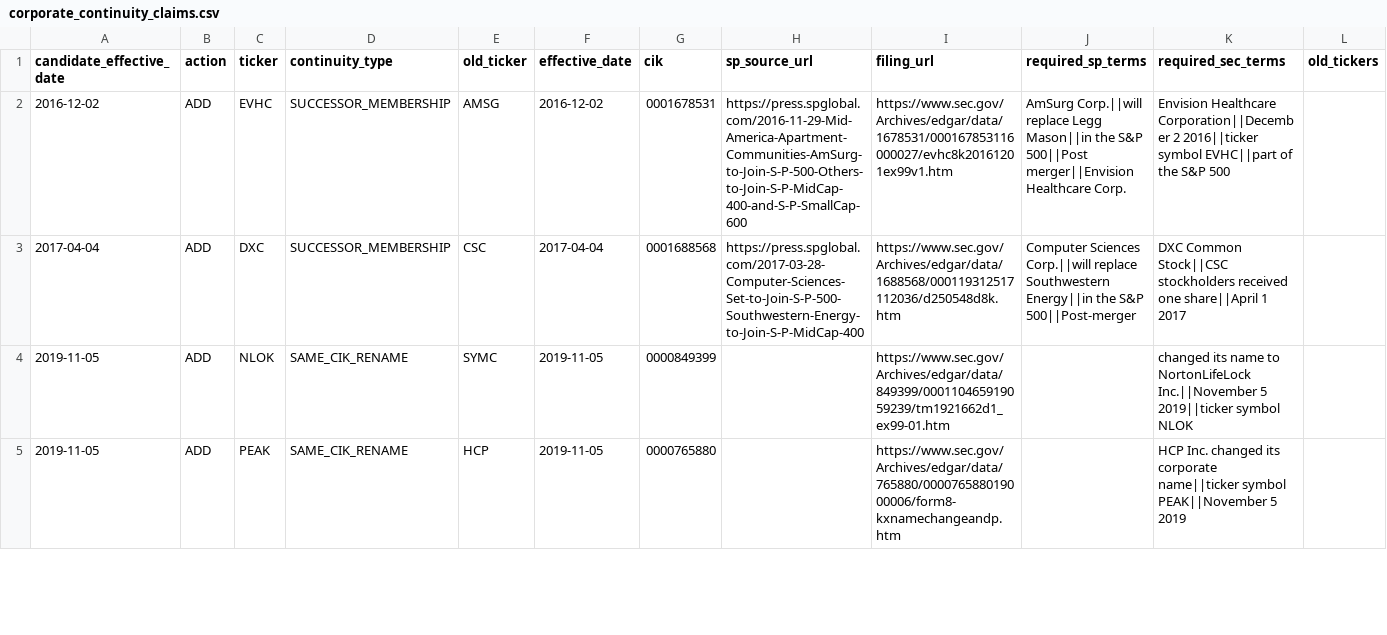
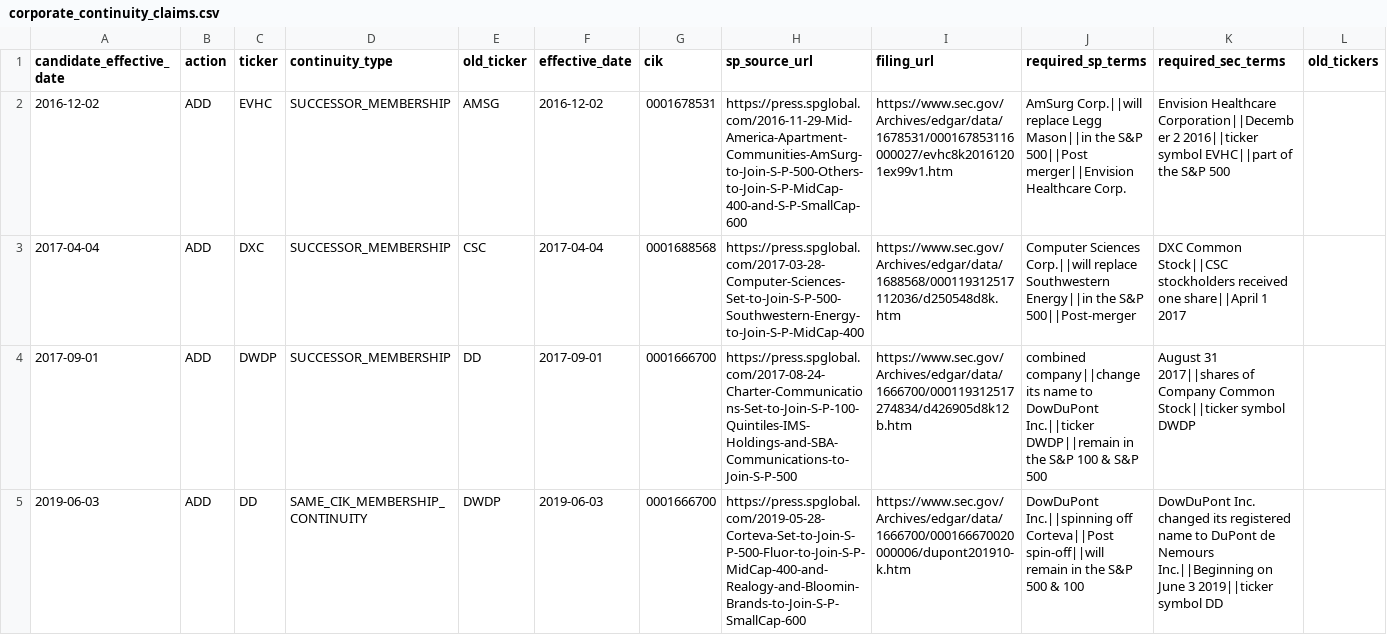
Before and after one commit to herdsignal/herdsignal, a CSV file: data/herd/corporate_continuity_claims.csv, drawn as a sheet; only a part is shown; the shorter side is filled out with more unchanged rows; the diff covers the shown part only; the diff names each change by its address in the sheet, - before the commit and + after, or states it on an @@ line.

```diff
--- a/data/herd/corporate_continuity_claims.csv
+++ b/data/herd/corporate_continuity_claims.csv
+row 4: 2017-09-01 | ADD | DWDP | SUCCESSOR_MEMBERSHIP | DD | 2017-09-01 | 0001666700 | https://press.spglobal.com/2017-08-24-Charter-Communications-Set-to-Join-S-P-100-Quintiles-IMS-Holdings-and-SBA-Communications-to-Join-S-P-500 | https://www.sec.gov/Archives/edgar/data/1666700/000119312517274834/d426905d8k12b.htm | combined company||change its name to DowDuPont Inc.||ticker DWDP||remain in the S&P 100 & S&P 500 | August 31 2017||shares of Company Common Stock||ticker symbol DWDP
+row 5: 2019-06-03 | ADD | DD | SAME_CIK_MEMBERSHIP_CONTINUITY | DWDP | 2019-06-03 | 0001666700 | https://press.spglobal.com/2019-05-28-Corteva-Set-to-Join-S-P-500-Fluor-to-Join-S-P-MidCap-400-and-Realogy-and-Bloomin-Brands-to-Join-S-P-SmallCap-600 | https://www.sec.gov/Archives/edgar/data/1666700/000166670020000006/dupont201910-k.htm | DowDuPont Inc.||spinning off Corteva||Post spin-off||will remain in the S&P 500 & 100 | DowDuPont Inc. changed its registered name to DuPont de Nemours Inc.||Beginning on June 3 2019||ticker symbol DD
```
Also changed, not shown: 2 added rows elsewhere in this file, data/herd/corporate_continuity_filing_claims.csv, data/herd/corporate_continuity_release_claims.csv, 6 other files.
